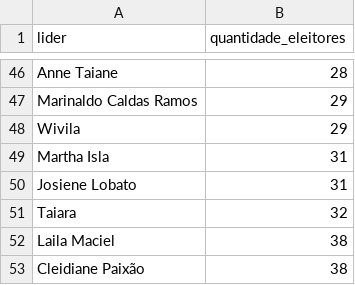
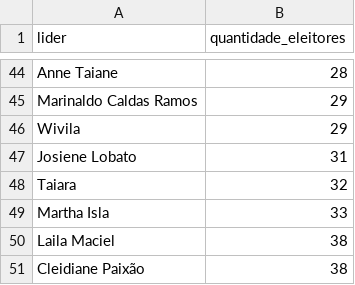
Before and after one commit to luanrsiqueira/cadastro_eleitoral, a CSV file: quantidade_eleitores_por_lider.csv, drawn as a sheet; only a part is shown, gaps mark what is left out; removed rows and columns are numbered as before the commit, all else as after; the diff covers the shown part only; the diff names each change by its address in the sheet, - before the commit and + after, or states it on an @@ line.

```diff
--- a/quantidade_eleitores_por_lider.csv
+++ b/quantidade_eleitores_por_lider.csv
-row 49: Martha Isla | 31
+row 49: Martha Isla | 33
```
Also changed, not shown: 1 added row, 3 removed rows, 10 moved rows and 1 edited cell elsewhere in this file, cadastroeleitoral.csv, 4 other files.
